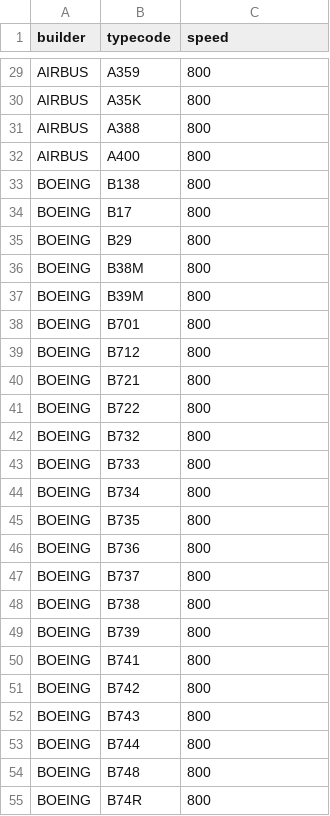
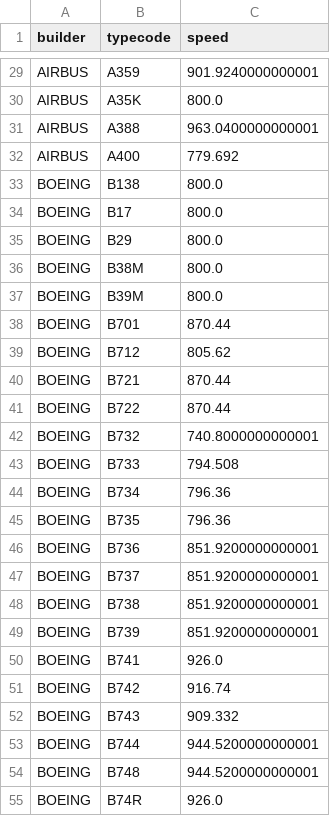
Before and after one commit to wintsa/aviawind, a CSV file: data/speed.csv, drawn as a sheet; only a part is shown, gaps mark what is left out; the diff covers the shown part only; the diff names each change by its address in the sheet, - before the commit and + after, or states it on an @@ line.

Commit message:
rewrite speed.csv according to skybrary

```diff
--- a/data/speed.csv
+++ b/data/speed.csv
-C29 (speed): 800
+C29 (speed): 901.9240000000001
-C30 (speed): 800
+C30 (speed): 800.0
-C31 (speed): 800
+C31 (speed): 963.0400000000001
-C32 (speed): 800
+C32 (speed): 779.692
-C33:C37 (speed): 800
+C33:C37 (speed): 800.0
-C38 (speed): 800
+C38 (speed): 870.44
-C39 (speed): 800
+C39 (speed): 805.62
-C40:C41 (speed): 800
+C40:C41 (speed): 870.44
-C42 (speed): 800
+C42 (speed): 740.8000000000001
-C43 (speed): 800
+C43 (speed): 794.508
-C44:C45 (speed): 800
+C44:C45 (speed): 796.36
-C46:C49 (speed): 800
+C46:C49 (speed): 851.9200000000001
-C50 (speed): 800
+C50 (speed): 926.0
-C51 (speed): 800
+C51 (speed): 916.74
-C52 (speed): 800
+C52 (speed): 909.332
-C53:C54 (speed): 800
+C53:C54 (speed): 944.5200000000001
-C55 (speed): 800
+C55 (speed): 926.0
```
Also changed, not shown: 94 edited cells elsewhere in this file.
